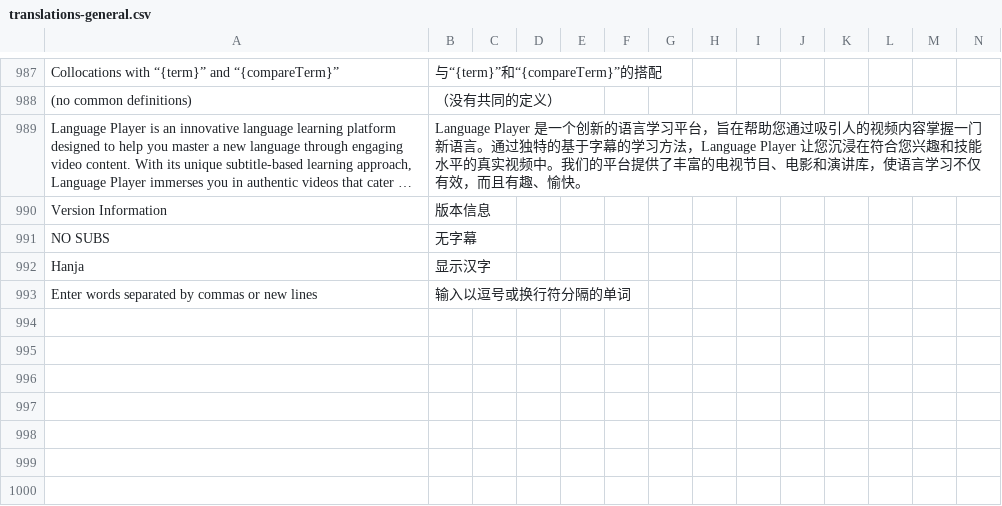
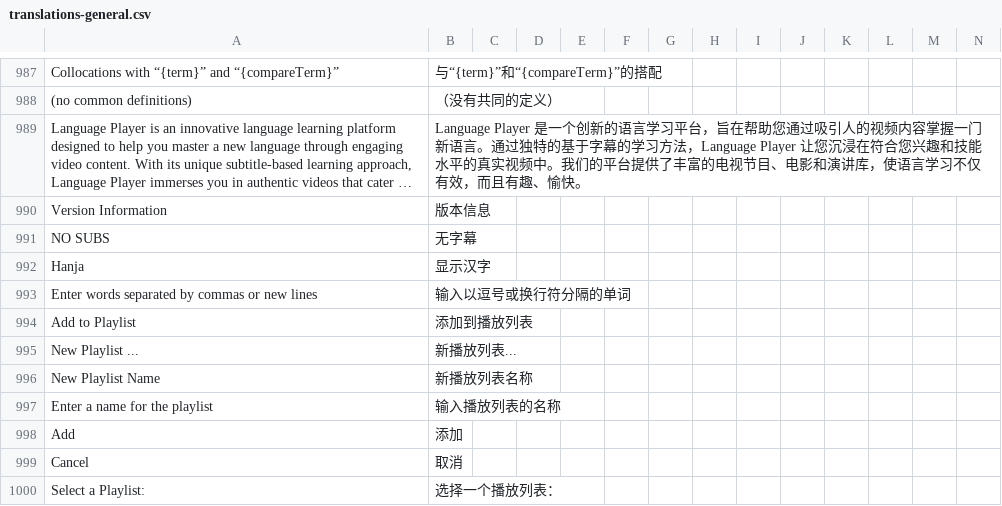
Before and after one commit to longjiang/zerotohero-nuxt, a CSV file: lib/translations-general.csv, drawn as a sheet; only a part is shown, gaps mark what is left out; long unchanged cells end in …; rows hold the shown columns only; the diff names each change by its address in the sheet, - before the commit and + after, or states it on an @@ line.

Commit message:
Add "add to playlist" button on video thumbnail.

```diff
--- a/lib/translations-general.csv
+++ b/lib/translations-general.csv
+row 994: Add to Playlist | 添加到播放列表
+row 995: New Playlist ... | 新播放列表...
+row 996: New Playlist Name | 新播放列表名称
+row 997: Enter a name for the playlist | 输入播放列表的名称
+row 998: Add | 添加
+row 999: Cancel | 取消
+row 1000: Select a Playlist: | 选择一个播放列表：
```
Also changed, not shown: 3 other files.
